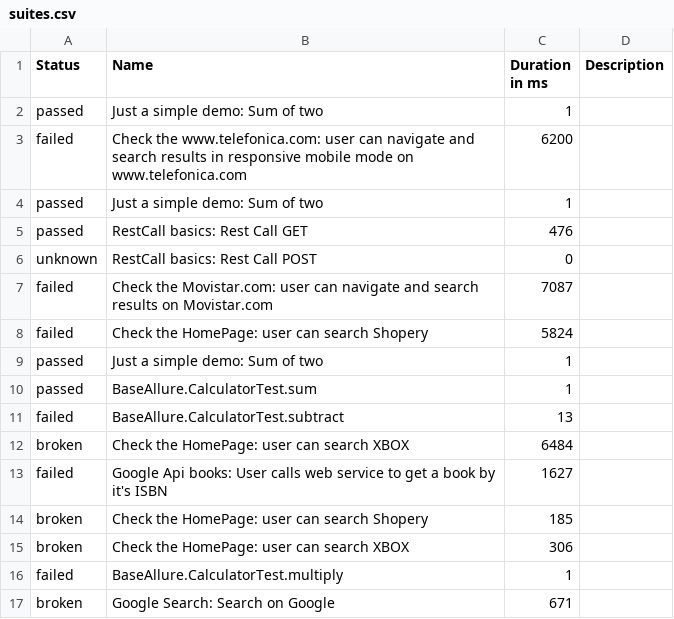
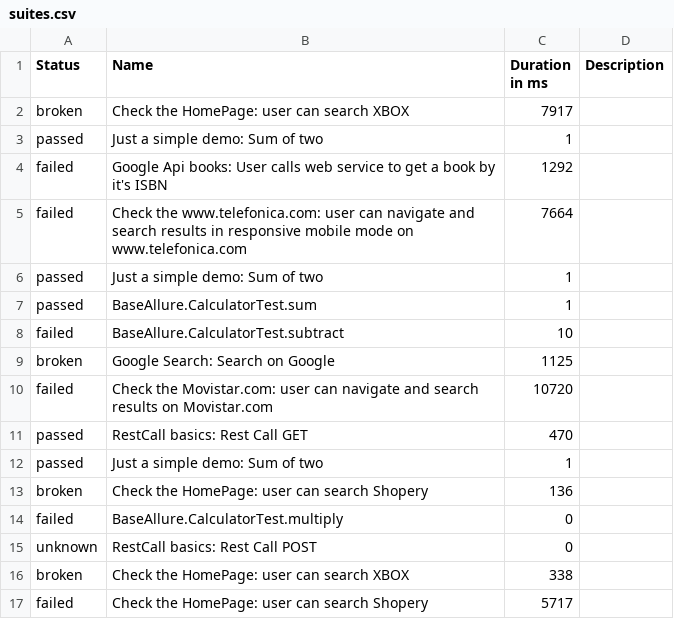
Before and after one commit to Victor-Jenkins/MASTER_Selenium_Allure, a CSV file: data/suites.csv, drawn as a sheet.

```diff
--- a/data/suites.csv
+++ b/data/suites.csv
@@ -1,17 +1,17 @@
 "Status","Name","Duration in ms","Description"
+"broken","Check the HomePage: user can search XBOX","7917",""
 "passed","Just a simple demo: Sum of two","1",""
-"failed","Check the www.telefonica.com: user can navigate and search results in responsive mobile mode on www.telefonica.com","6200",""
-"passed","Just a simple demo: Sum of two","1",""
-"passed","RestCall basics: Rest Call GET","476",""
-"unknown","RestCall basics: Rest Call POST","0",""
-"failed","Check the Movistar.com: user can navigate and search results on Movistar.com","7087",""
-"failed","Check the HomePage: user can search Shopery","5824",""
+"failed","Google Api books: User calls web service to get a book by it's ISBN","1292",""
+"failed","Check the www.telefonica.com: user can navigate and search results in responsive mobile mode on www.telefonica.com","7664",""
 "passed","Just a simple demo: Sum of two","1",""
 "passed","BaseAllure.CalculatorTest.sum","1",""
-"failed","BaseAllure.CalculatorTest.subtract","13",""
-"broken","Check the HomePage: user can search XBOX","6484",""
-"failed","Google Api books: User calls web service to get a book by it's ISBN","1627",""
-"broken","Check the HomePage: user can search Shopery","185",""
-"broken","Check the HomePage: user can search XBOX","306",""
-"failed","BaseAllure.CalculatorTest.multiply","1",""
-"broken","Google Search: Search on Google","671",""
+"failed","BaseAllure.CalculatorTest.subtract","10",""
+"broken","Google Search: Search on Google","1125",""
+"failed","Check the Movistar.com: user can navigate and search results on Movistar.com","10720",""
+"passed","RestCall basics: Rest Call GET","470",""
+"passed","Just a simple demo: Sum of two","1",""
+"broken","Check the HomePage: user can search Shopery","136",""
+"failed","BaseAllure.CalculatorTest.multiply","0",""
+"unknown","RestCall basics: Rest Call POST","0",""
+"broken","Check the HomePage: user can search XBOX","338",""
+"failed","Check the HomePage: user can search Shopery","5717",""
```
Also changed, not shown: data/behaviors.csv, 44 other files.
